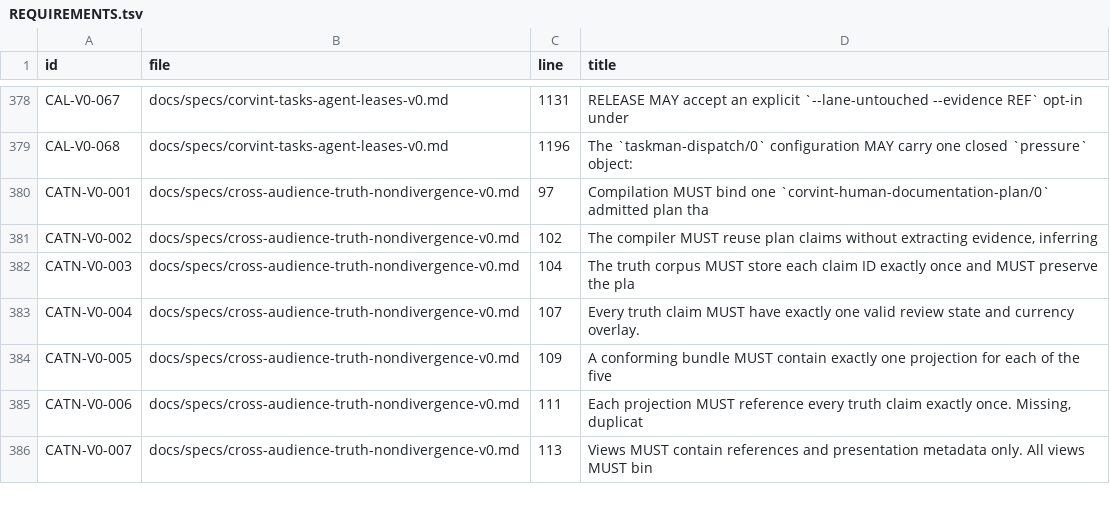
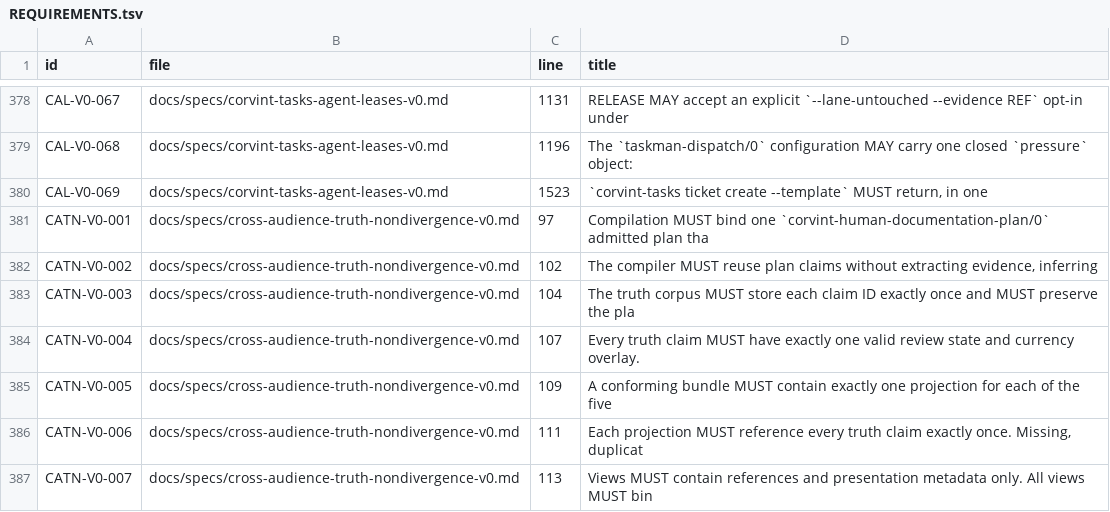
Before and after one commit to beamfall/corvint, a TSV file: docs/specs/REQUIREMENTS.tsv, drawn as a sheet; only a part is shown, gaps mark what is left out.

Commit message:
corvint-tasks: add read-only ticket create --template (V1-0751, CAL-V0-069)
Print a byte-canonical CREATE payload for the current queue, rendered by
the CREATE codec's encoder, plus a fields table naming each type, enum
values (from the decoder vocabularies and policy) and nullable keys.
Reads only the intent store: no stdin, journal, lock or write.

```diff
--- a/docs/specs/REQUIREMENTS.tsv
+++ b/docs/specs/REQUIREMENTS.tsv
@@ -379,2 +379,3 @@ CAL-V0-067	docs/specs/corvint-tasks-agent-leases-v0.md	1131	RELEASE MAY accept a
 CAL-V0-068	docs/specs/corvint-tasks-agent-leases-v0.md	1196	The `taskman-dispatch/0` configuration MAY carry one closed `pressure` object:
+CAL-V0-069	docs/specs/corvint-tasks-agent-leases-v0.md	1523	`corvint-tasks ticket create --template` MUST return, in one
 CATN-V0-001	docs/specs/cross-audience-truth-nondivergence-v0.md	97	Compilation MUST bind one `corvint-human-documentation-plan/0` admitted plan tha
```
Also changed, not shown: 10 other files.
